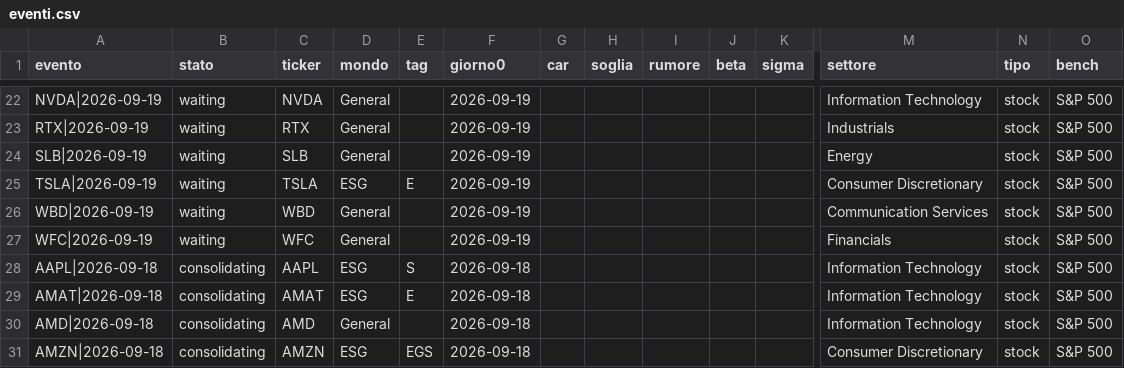
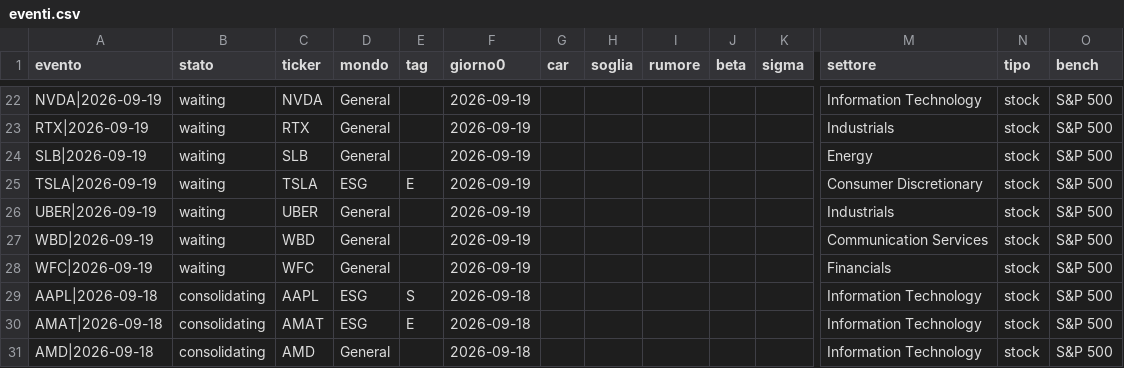
Before and after one commit to carlospinetto99/news-impact-tracker, a CSV file: eventi.csv, drawn as a sheet; only a part is shown, gaps mark what is left out; the shorter side is filled out with more unchanged rows; rows hold the shown columns only; the diff names each change by its address in the sheet, - before the commit and + after, or states it on an @@ line.

```diff
--- a/eventi.csv
+++ b/eventi.csv
+row 26: UBER|2026-09-19 | waiting | UBER | General |  | 2026-09-19 |  |  |  |  |  | Industrials | stock | S&P 500
```
Also changed, not shown: 1 other file.
